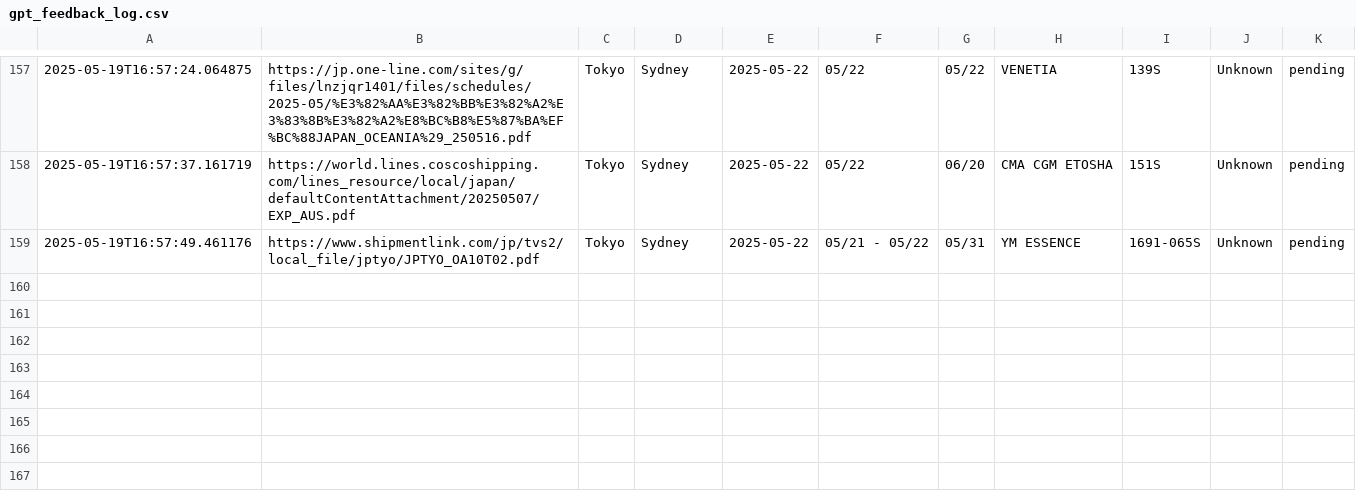
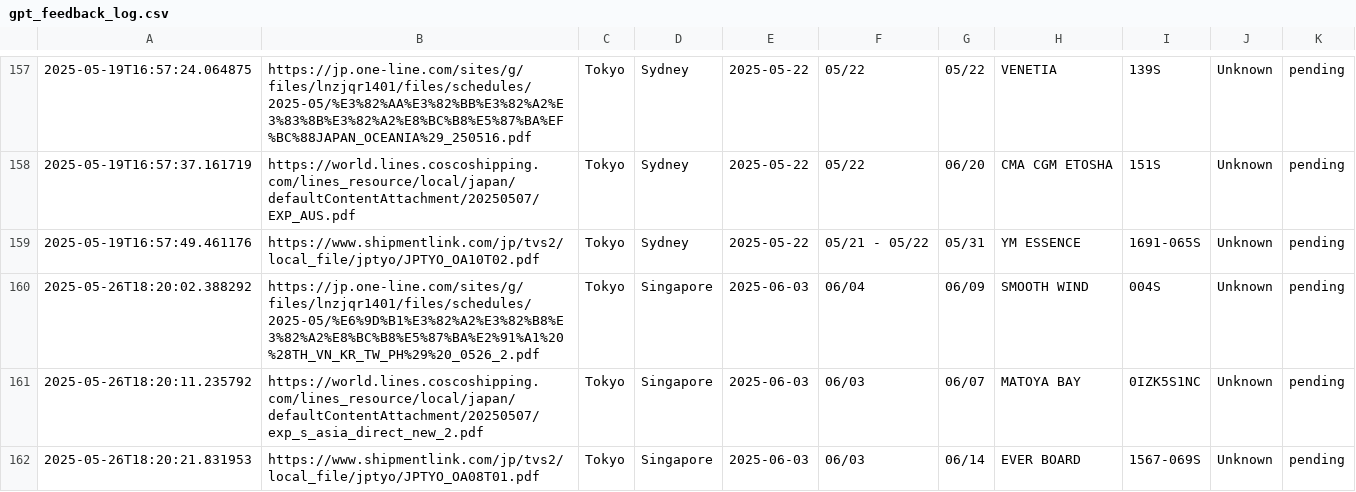
Before and after one commit to CorporaITers/Merged_Back, a CSV file: gpt_feedback_log.csv, drawn as a sheet; only a part is shown, gaps mark what is left out; the diff names each change by its address in the sheet, - before the commit and + after, or states it on an @@ line.

Commit message:
52nd commit

```diff
--- a/gpt_feedback_log.csv
+++ b/gpt_feedback_log.csv
+row 160: 2025-05-26T18:20:02.388292 | https://jp.one-line.com/sites/g/files/lnzjqr1401/files/schedules/2025-05/%E6%9D%B1%E3%82%A2%E3%82%B8%E3%82%A2%E8%BC%B8%E5%87%BA%E2%91%A1%20%28TH_VN_KR_TW_PH%29%20_0526_2.pdf | Tokyo | Singapore | 2025-06-03 | 06/04 | 06/09 | SMOOTH WIND | 004S | Unknown | pending
+row 161: 2025-05-26T18:20:11.235792 | https://world.lines.coscoshipping.com/lines_resource/local/japan/defaultContentAttachment/20250507/exp_s_asia_direct_new_2.pdf | Tokyo | Singapore | 2025-06-03 | 06/03 | 06/07 | MATOYA BAY | 0IZK5S1NC | Unknown | pending
+row 162: 2025-05-26T18:20:21.831953 | https://www.shipmentlink.com/jp/tvs2/local_file/jptyo/JPTYO_OA08T01.pdf | Tokyo | Singapore | 2025-06-03 | 06/03 | 06/14 | EVER BOARD | 1567-069S | Unknown | pending
```
